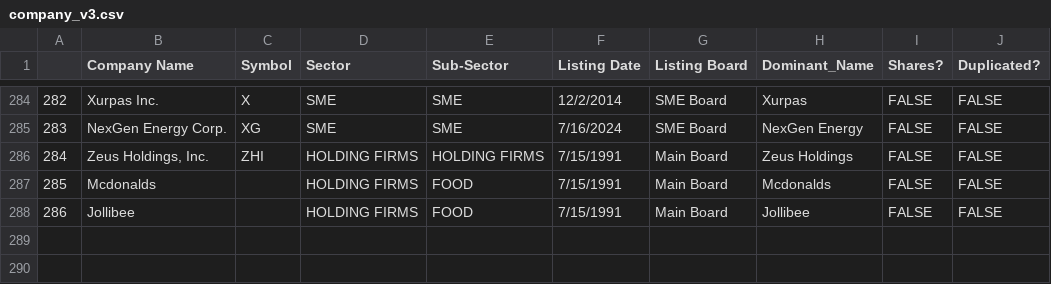
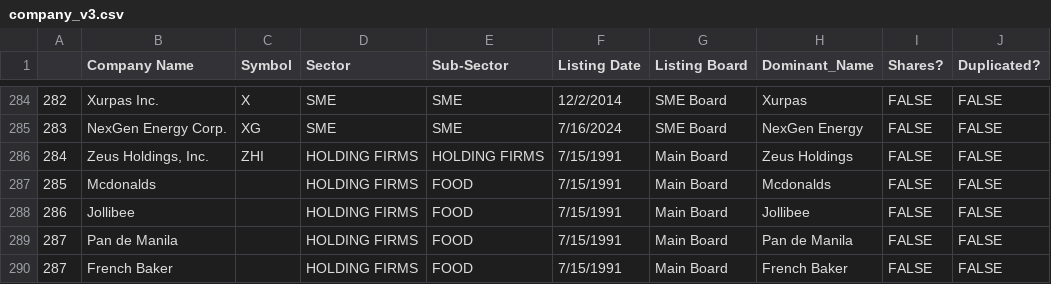
Before and after one commit to redvjames/cair_bnrd_poc, a CSV file: data/company_v3.csv, drawn as a sheet; only a part is shown, gaps mark what is left out.

Commit message:
Update company_v3.csv

```diff
--- a/data/company_v3.csv
+++ b/data/company_v3.csv
@@ -288 +288,3 @@
 286,Jollibee,,HOLDING FIRMS,FOOD,7/15/1991,Main Board,Jollibee,FALSE,FALSE
+287,Pan de Manila,,HOLDING FIRMS,FOOD,7/15/1991,Main Board,Pan de Manila,FALSE,FALSE
+287,French Baker,,HOLDING FIRMS,FOOD,7/15/1991,Main Board,French Baker,FALSE,FALSE
```
